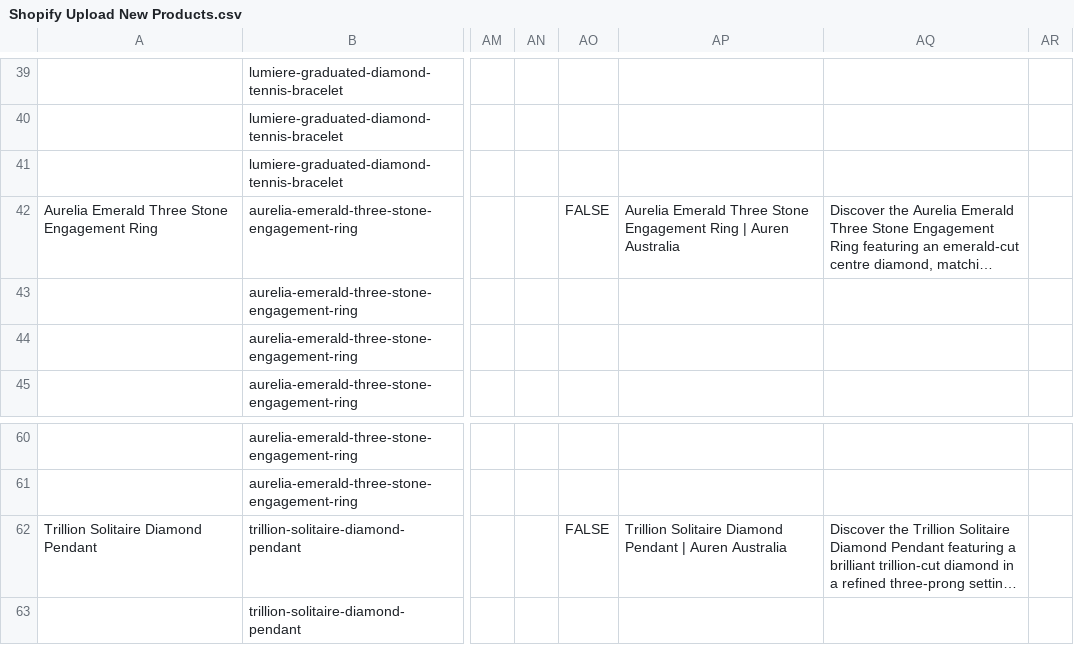
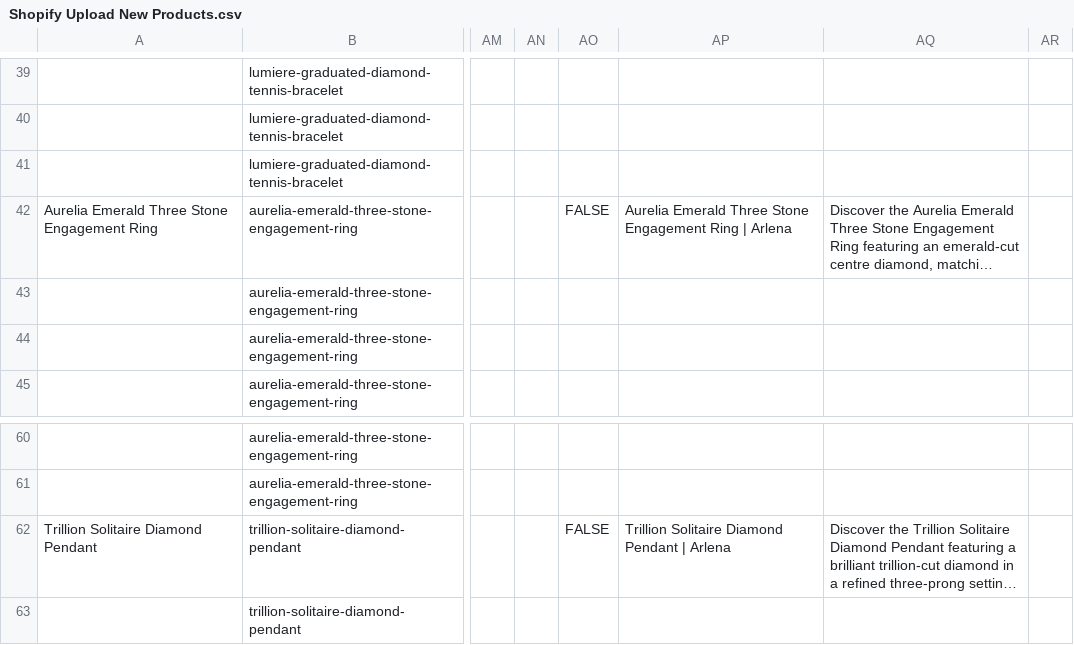
Before and after one commit to manduong1502/ArlenaDiamond, a CSV file: Shopify Upload New Products.csv, drawn as a sheet; only a part is shown, gaps mark what is left out; long unchanged cells end in …; the diff names each change by its address in the sheet, - before the commit and + after, or states it on an @@ line.

```diff
--- a/Shopify Upload New Products.csv
+++ b/Shopify Upload New Products.csv
-AP42: …Ring | Auren Australia
+AP42: …Ring | Arlena
-AP62: …Pendant | Auren Australia
+AP62: …Pendant | Arlena
```
Also changed, not shown: Shopify Upload.csv, 8 other files.
